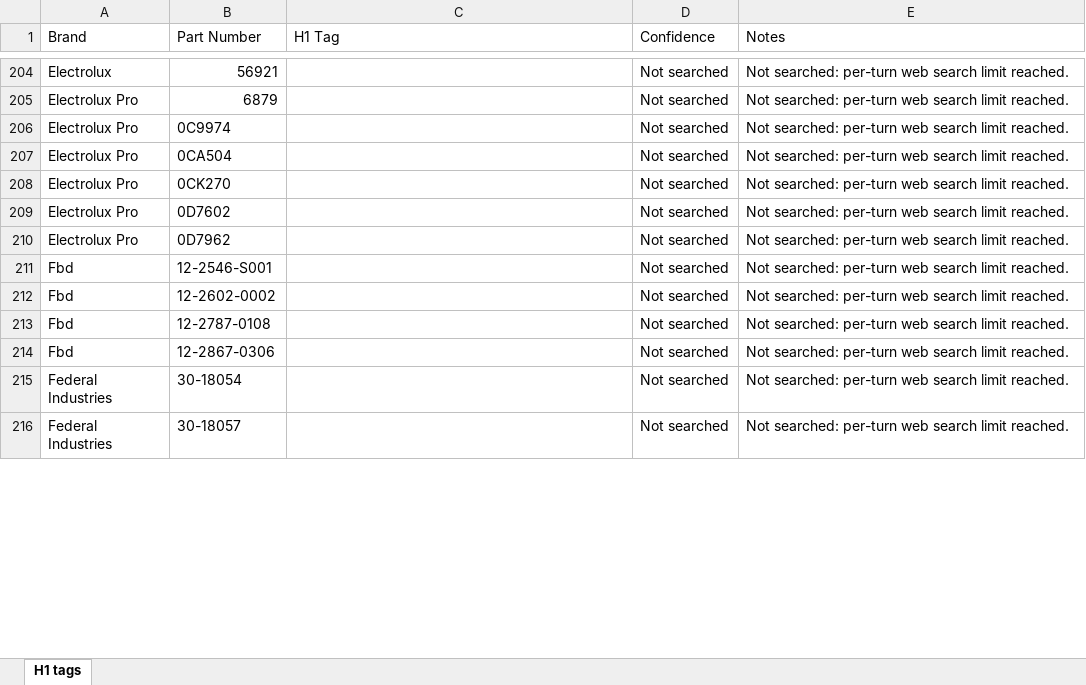
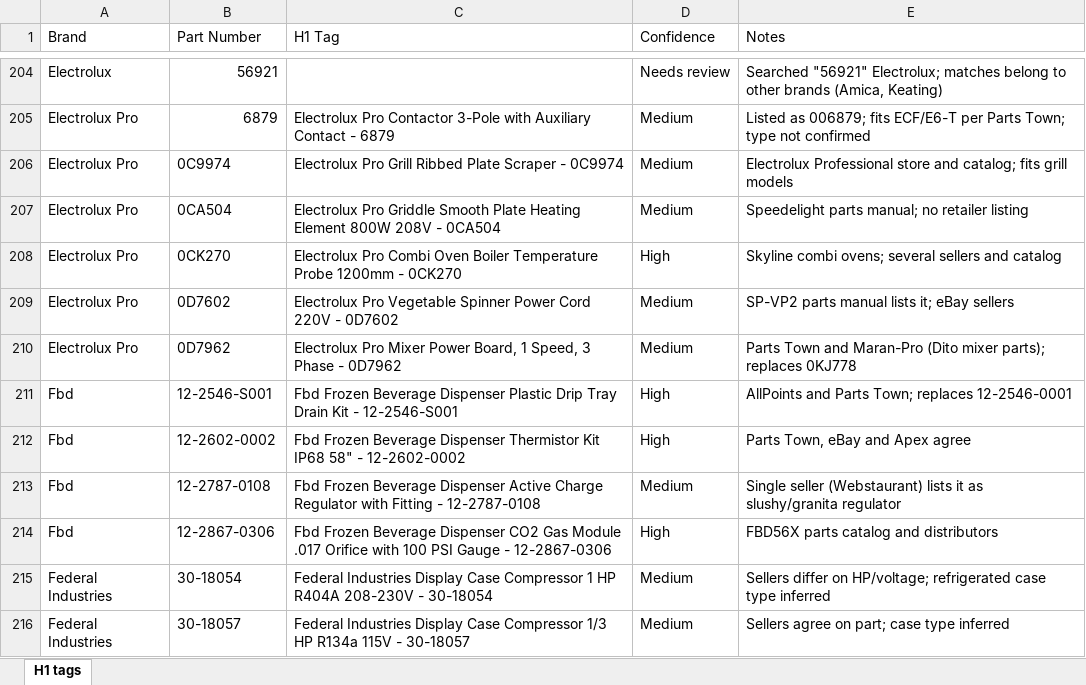
Before and after one commit to Abdul-nabi123/title-search, an Excel workbook: Book_H1_tags.xlsx, sheet H1 tags, drawn as a sheet; only a part is shown, gaps mark what is left out; values as stored, in another font and other column widths than the file's, no cell formats; the diff covers the shown part only; the diff names each change by its address in the sheet, - before the commit and + after, or states it on an @@ line.

```diff
--- a/Book_H1_tags.xlsx (sheet H1 tags)
+++ b/Book_H1_tags.xlsx (sheet H1 tags)
-D204 (Confidence): Not searched
+D204 (Confidence): Needs review
-E204 (Notes): Not searched: per-turn web search limit reached.
+E204 (Notes): Searched "56921" Electrolux; matches belong to other brands (Amica, Keating)
-C205 (H1 Tag): (empty)
+C205 (H1 Tag): Electrolux Pro Contactor 3-Pole with Auxiliary Contact - 6879
-D205:D207 (Confidence): Not searched
+D205:D207 (Confidence): Medium
-E205 (Notes): Not searched: per-turn web search limit reached.
+E205 (Notes): Listed as 006879; fits ECF/E6-T per Parts Town; type not confirmed
-C206 (H1 Tag): (empty)
+C206 (H1 Tag): Electrolux Pro Grill Ribbed Plate Scraper - 0C9974
-E206 (Notes): Not searched: per-turn web search limit reached.
+E206 (Notes): Electrolux Professional store and catalog; fits grill models
-C207 (H1 Tag): (empty)
+C207 (H1 Tag): Electrolux Pro Griddle Smooth Plate Heating Element 800W 208V - 0CA504
-E207 (Notes): Not searched: per-turn web search limit reached.
+E207 (Notes): Speedelight parts manual; no retailer listing
-C208 (H1 Tag): (empty)
+C208 (H1 Tag): Electrolux Pro Combi Oven Boiler Temperature Probe 1200mm - 0CK270
-D208 (Confidence): Not searched
+D208 (Confidence): High
-E208 (Notes): Not searched: per-turn web search limit reached.
+E208 (Notes): Skyline combi ovens; several sellers and catalog
-C209 (H1 Tag): (empty)
+C209 (H1 Tag): Electrolux Pro Vegetable Spinner Power Cord 220V - 0D7602
-D209:D210 (Confidence): Not searched
+D209:D210 (Confidence): Medium
-E209 (Notes): Not searched: per-turn web search limit reached.
+E209 (Notes): SP-VP2 parts manual lists it; eBay sellers
-C210 (H1 Tag): (empty)
+C210 (H1 Tag): Electrolux Pro Mixer Power Board, 1 Speed, 3 Phase - 0D7962
-E210 (Notes): Not searched: per-turn web search limit reached.
+E210 (Notes): Parts Town and Maran-Pro (Dito mixer parts); replaces 0KJ778
-C211 (H1 Tag): (empty)
+C211 (H1 Tag): Fbd Frozen Beverage Dispenser Plastic Drip Tray Drain Kit - 12-2546-S001
-D211:D212 (Confidence): Not searched
+D211:D212 (Confidence): High
-E211 (Notes): Not searched: per-turn web search limit reached.
+E211 (Notes): AllPoints and Parts Town; replaces 12-2546-0001
-C212 (H1 Tag): (empty)
+C212 (H1 Tag): Fbd Frozen Beverage Dispenser Thermistor Kit IP68 58" - 12-2602-0002
-E212 (Notes): Not searched: per-turn web search limit reached.
+E212 (Notes): Parts Town, eBay and Apex agree
-C213 (H1 Tag): (empty)
+C213 (H1 Tag): Fbd Frozen Beverage Dispenser Active Charge Regulator with Fitting - 12-2787-0108
-D213 (Confidence): Not searched
+D213 (Confidence): Medium
-E213 (Notes): Not searched: per-turn web search limit reached.
+E213 (Notes): Single seller (Webstaurant) lists it as slushy/granita regulator
-C214 (H1 Tag): (empty)
+C214 (H1 Tag): Fbd Frozen Beverage Dispenser CO2 Gas Module .017 Orifice with 100 PSI Gauge - 12-2867-0306
-D214 (Confidence): Not searched
+D214 (Confidence): High
-E214 (Notes): Not searched: per-turn web search limit reached.
+E214 (Notes): FBD56X parts catalog and distributors
-C215 (H1 Tag): (empty)
+C215 (H1 Tag): Federal Industries Display Case Compressor 1 HP R404A 208-230V - 30-18054
-D215:D216 (Confidence): Not searched
+D215:D216 (Confidence): Medium
-E215 (Notes): Not searched: per-turn web search limit reached.
+E215 (Notes): Sellers differ on HP/voltage; refrigerated case type inferred
-C216 (H1 Tag): (empty)
+C216 (H1 Tag): Federal Industries Display Case Compressor 1/3 HP R134a 115V - 30-18057
-E216 (Notes): Not searched: per-turn web search limit reached.
+E216 (Notes): Sellers agree on part; case type inferred
```
Also changed, not shown: 550 edited cells elsewhere in this sheet, cell formats.
